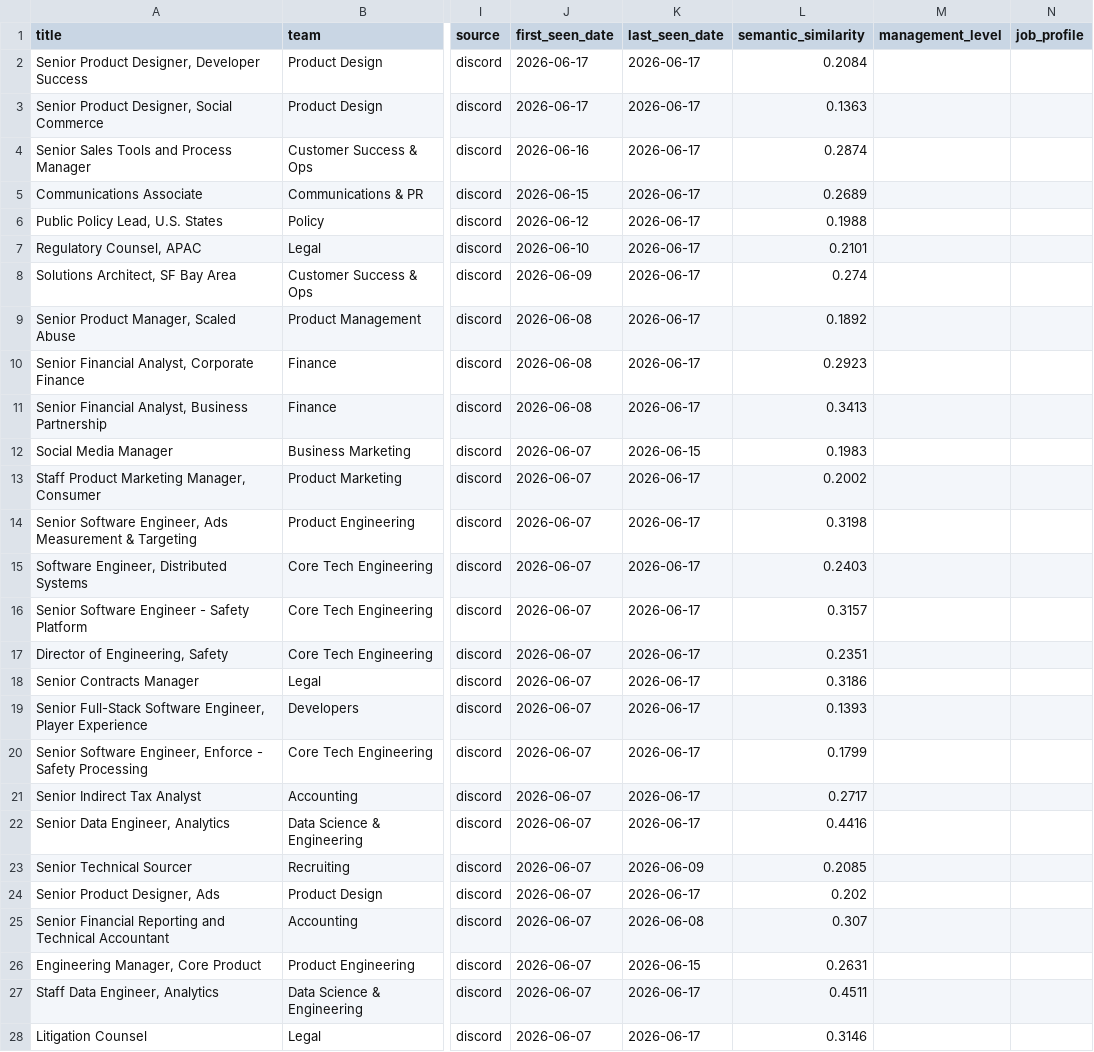
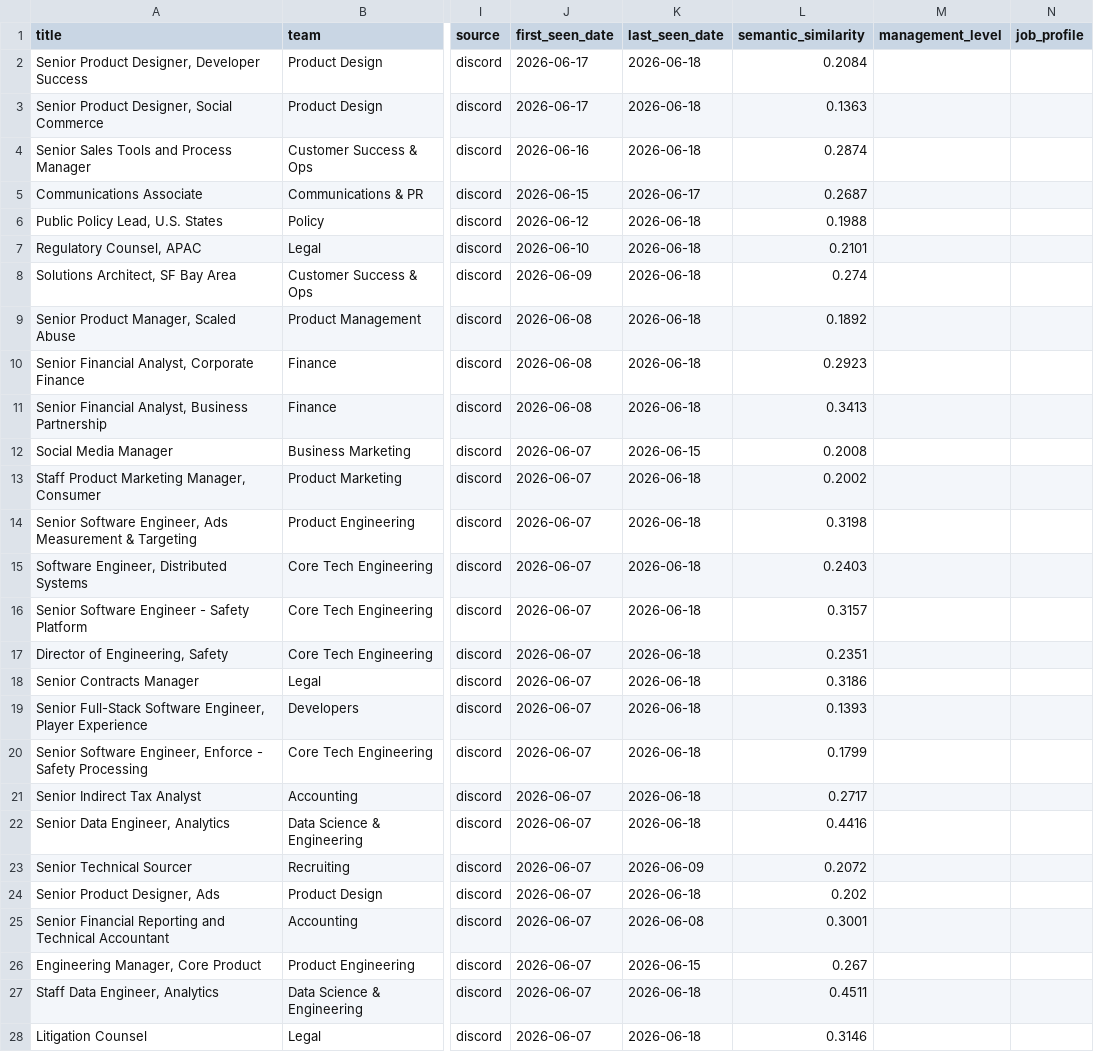
Before and after one commit to BarbaraPFloresRios/JobTracker, a CSV file: data/raw/discord_jobs.csv, drawn as a sheet; only a part is shown, gaps mark what is left out; the diff covers the shown part only; the diff names each change by its address in the sheet, - before the commit and + after, or states it on an @@ line.

```diff
--- a/data/raw/discord_jobs.csv
+++ b/data/raw/discord_jobs.csv
-K2:K4 (last_seen_date): 2026-06-17
+K2:K4 (last_seen_date): 2026-06-18
-L5 (semantic_similarity): 0.2689
+L5 (semantic_similarity): 0.2687
-K6:K11 (last_seen_date): 2026-06-17
+K6:K11 (last_seen_date): 2026-06-18
-L12 (semantic_similarity): 0.1983
+L12 (semantic_similarity): 0.2008
-K13:K22 (last_seen_date): 2026-06-17
+K13:K22 (last_seen_date): 2026-06-18
-L23 (semantic_similarity): 0.2085
+L23 (semantic_similarity): 0.2072
-K24 (last_seen_date): 2026-06-17
+K24 (last_seen_date): 2026-06-18
-L25 (semantic_similarity): 0.307
+L25 (semantic_similarity): 0.3001
-L26 (semantic_similarity): 0.2631
+L26 (semantic_similarity): 0.267
-K27:K28 (last_seen_date): 2026-06-17
+K27:K28 (last_seen_date): 2026-06-18
```
Also changed, not shown: 52 edited cells elsewhere in this file, data/raw/airbnb_jobs.csv, data/raw/apple_jobs.csv, 12 other files.
